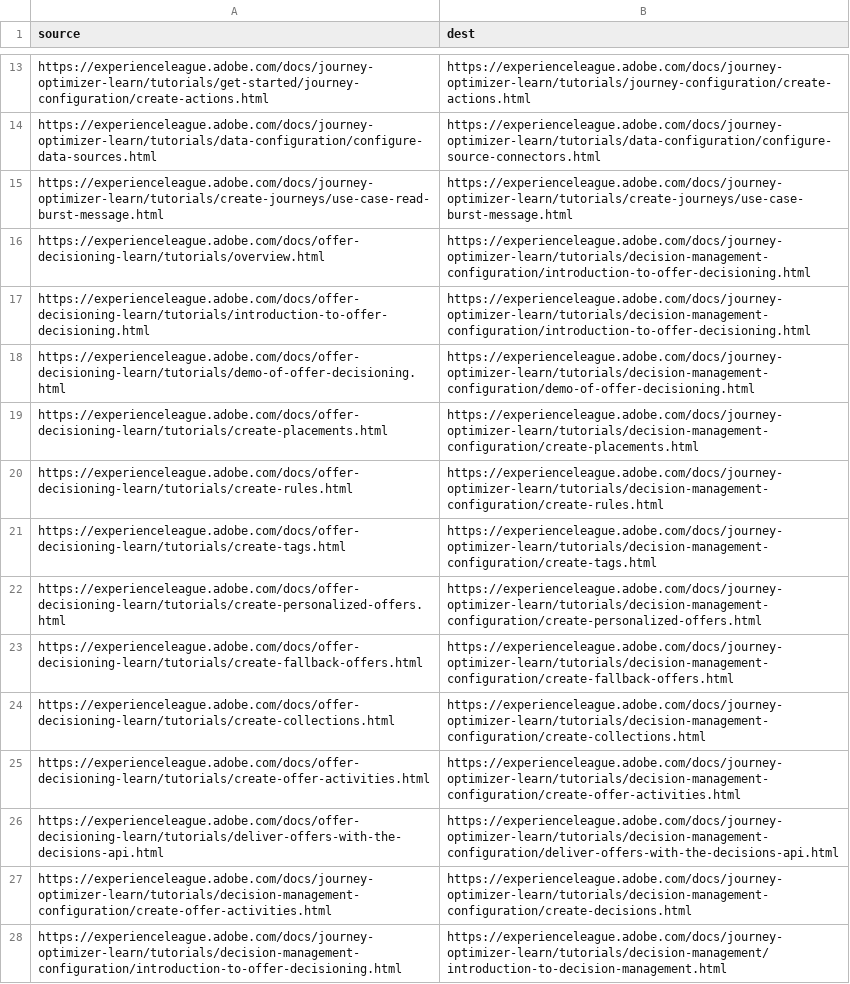
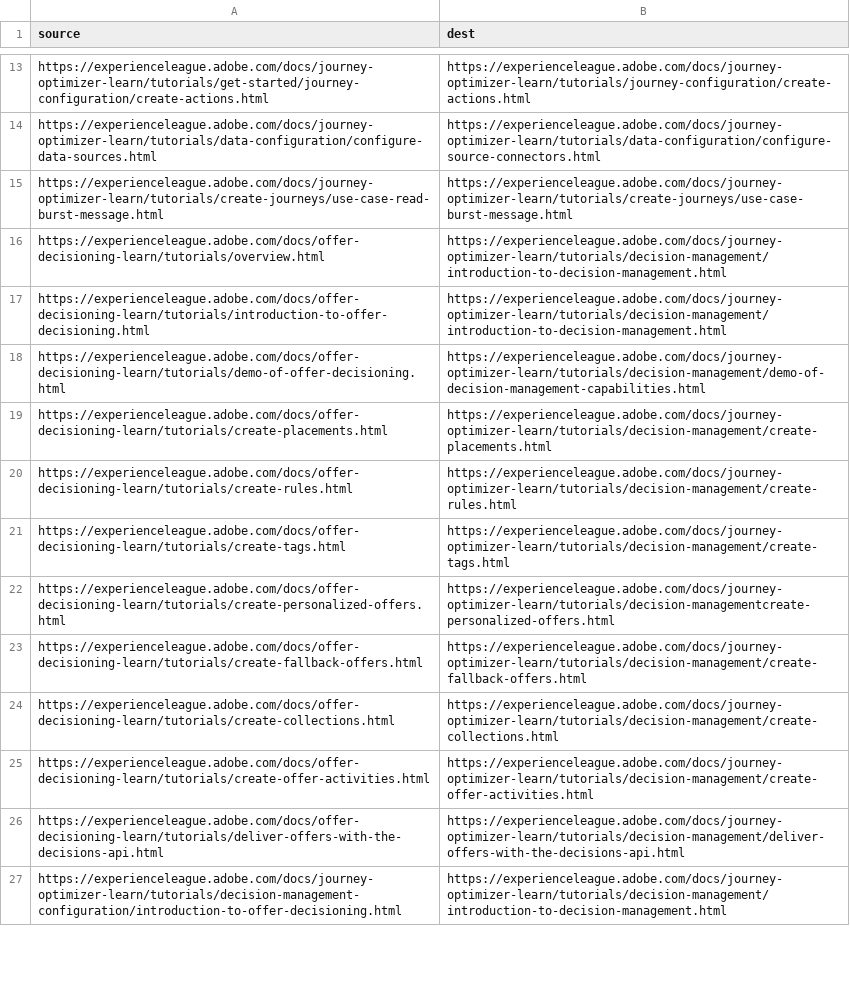
Before and after one commit to AdobeDocs/journey-optimizer-learn.de-DE, a CSV file: redirects.csv, drawn as a sheet; only a part is shown, gaps mark what is left out; removed rows and columns are numbered as before the commit, all else as after; the diff covers the shown part only; the diff names each change by its address in the sheet, - before the commit and + after, or states it on an @@ line.

Commit message:
Synced non localizable files from repo .

```diff
--- a/redirects.csv
+++ b/redirects.csv
-B16:B17 (dest): https://experienceleague.adobe.com/docs/journey-optimizer-learn/tutorials/decision-management-configuration/introduction-to-offer-decisioning.html
+B16:B17 (dest): https://experienceleague.adobe.com/docs/journey-optimizer-learn/tutorials/decision-management/introduction-to-decision-management.html
-B18 (dest): https://experienceleague.adobe.com/docs/journey-optimizer-learn/tutorials/decision-management-configuration/demo-of-offer-decisioning.html
+B18 (dest): https://experienceleague.adobe.com/docs/journey-optimizer-learn/tutorials/decision-management/demo-of-decision-management-capabilities.html
-B19 (dest): https://experienceleague.adobe.com/docs/journey-optimizer-learn/tutorials/decision-management-configuration/create-placements.html
+B19 (dest): https://experienceleague.adobe.com/docs/journey-optimizer-learn/tutorials/decision-management/create-placements.html
-B20 (dest): https://experienceleague.adobe.com/docs/journey-optimizer-learn/tutorials/decision-management-configuration/create-rules.html
+B20 (dest): https://experienceleague.adobe.com/docs/journey-optimizer-learn/tutorials/decision-management/create-rules.html
-B21 (dest): https://experienceleague.adobe.com/docs/journey-optimizer-learn/tutorials/decision-management-configuration/create-tags.html
+B21 (dest): https://experienceleague.adobe.com/docs/journey-optimizer-learn/tutorials/decision-management/create-tags.html
-B22 (dest): https://experienceleague.adobe.com/docs/journey-optimizer-learn/tutorials/decision-management-configuration/create-personalized-offers.html
+B22 (dest): https://experienceleague.adobe.com/docs/journey-optimizer-learn/tutorials/decision-managementcreate-personalized-offers.html
-B23 (dest): https://experienceleague.adobe.com/docs/journey-optimizer-learn/tutorials/decision-management-configuration/create-fallback-offers.html
+B23 (dest): https://experienceleague.adobe.com/docs/journey-optimizer-learn/tutorials/decision-management/create-fallback-offers.html
-B24 (dest): https://experienceleague.adobe.com/docs/journey-optimizer-learn/tutorials/decision-management-configuration/create-collections.html
+B24 (dest): https://experienceleague.adobe.com/docs/journey-optimizer-learn/tutorials/decision-management/create-collections.html
-B25 (dest): https://experienceleague.adobe.com/docs/journey-optimizer-learn/tutorials/decision-management-configuration/create-offer-activities.html
+B25 (dest): https://experienceleague.adobe.com/docs/journey-optimizer-learn/tutorials/decision-management/create-offer-activities.html
-B26 (dest): https://experienceleague.adobe.com/docs/journey-optimizer-learn/tutorials/decision-management-configuration/deliver-offers-with-the-decisions-api.html
+B26 (dest): https://experienceleague.adobe.com/docs/journey-optimizer-learn/tutorials/decision-management/deliver-offers-with-the-decisions-api.html
-row 27: https://experienceleague.adobe.com/docs/journey-optimizer-learn/tutorials/decision-management-configuration/create-offer-activities.html | https://experienceleague.adobe.com/docs/journey-optimizer-learn/tutorials/decision-management-configuration/create-decisions.html
```
Also changed, not shown: 2 removed rows, 1 moved row and 5 edited cells elsewhere in this file.
